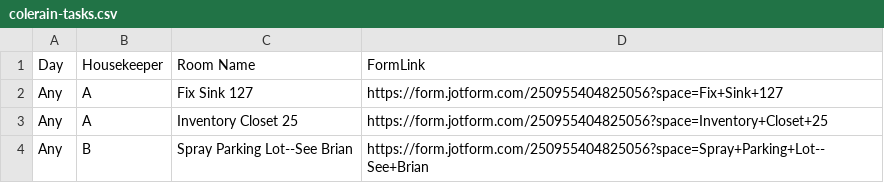
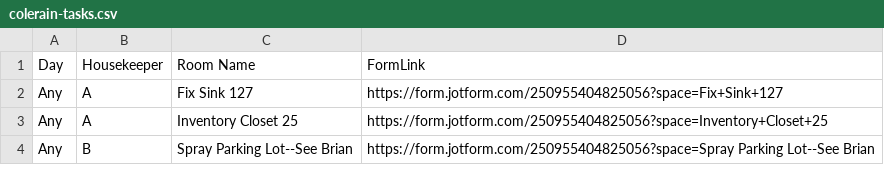
Before and after one commit to nothinghysterical/repository, a CSV file: schedules/colerain-tasks.csv, drawn as a sheet.

Commit message:
Update colerain-tasks.csv

```diff
--- a/schedules/colerain-tasks.csv
+++ b/schedules/colerain-tasks.csv
@@ -3,2 +3,2 @@ Any,A,Fix Sink 127,https://form.jotform.com/250955404825056?space=Fix+Sink+127
 Any,A,Inventory Closet 25,https://form.jotform.com/250955404825056?space=Inventory+Closet+25
-Any,B,Spray Parking Lot--See Brian,https://form.jotform.com/250955404825056?space=Spray+Parking+Lot--See+Brian
+Any,B,Spray Parking Lot--See Brian,https://form.jotform.com/250955404825056?space=Spray Parking Lot--See Brian
```
